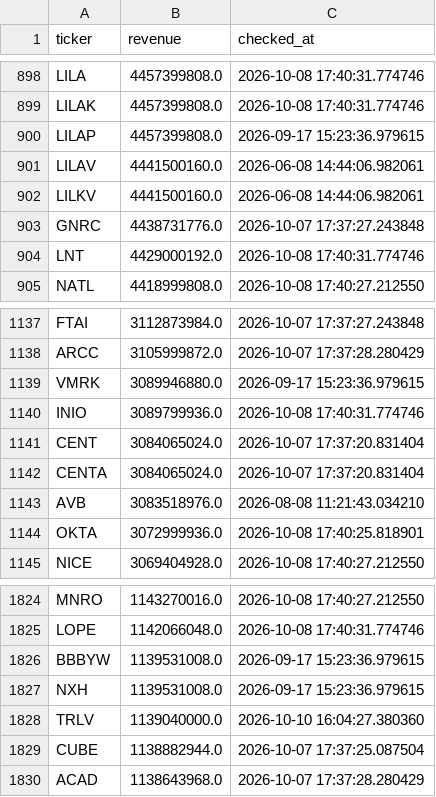
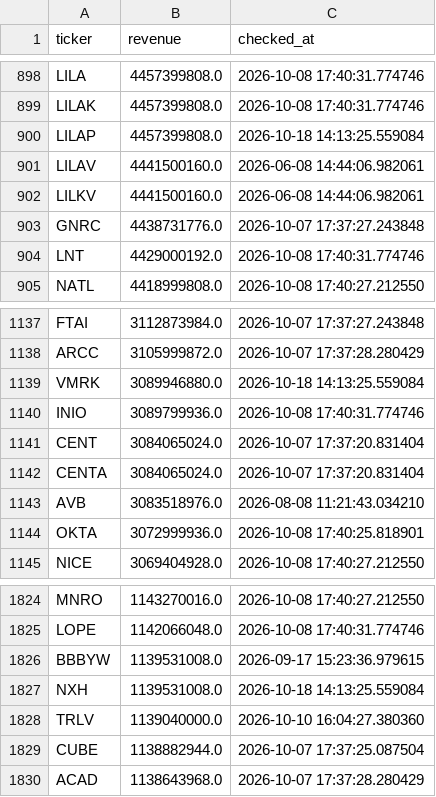
Before and after one commit to Amit33-design/Amit33-network-design, a CSV file: screener/universe_1b_revenue.csv, drawn as a sheet; only a part is shown, gaps mark what is left out.

```diff
--- a/screener/universe_1b_revenue.csv
+++ b/screener/universe_1b_revenue.csv
@@ -899,3 +899,3 @@ LILA,4457399808.0,2026-10-08 17:40:31.774746
 LILAK,4457399808.0,2026-10-08 17:40:31.774746
-LILAP,4457399808.0,2026-09-17 15:23:36.979615
+LILAP,4457399808.0,2026-10-18 14:13:25.559084
 LILAV,4441500160.0,2026-06-08 14:44:06.982061
@@ -1138,3 +1138,3 @@ FTAI,3112873984.0,2026-10-07 17:37:27.243848
 ARCC,3105999872.0,2026-10-07 17:37:28.280429
-VMRK,3089946880.0,2026-09-17 15:23:36.979615
+VMRK,3089946880.0,2026-10-18 14:13:25.559084
 INIO,3089799936.0,2026-10-08 17:40:31.774746
@@ -1826,3 +1826,3 @@ LOPE,1142066048.0,2026-10-08 17:40:31.774746
 BBBYW,1139531008.0,2026-09-17 15:23:36.979615
-NXH,1139531008.0,2026-09-17 15:23:36.979615
+NXH,1139531008.0,2026-10-18 14:13:25.559084
 TRLV,1139040000.0,2026-10-10 16:04:27.380360
```
Also changed, not shown: screener/universe_scan_state.csv.
